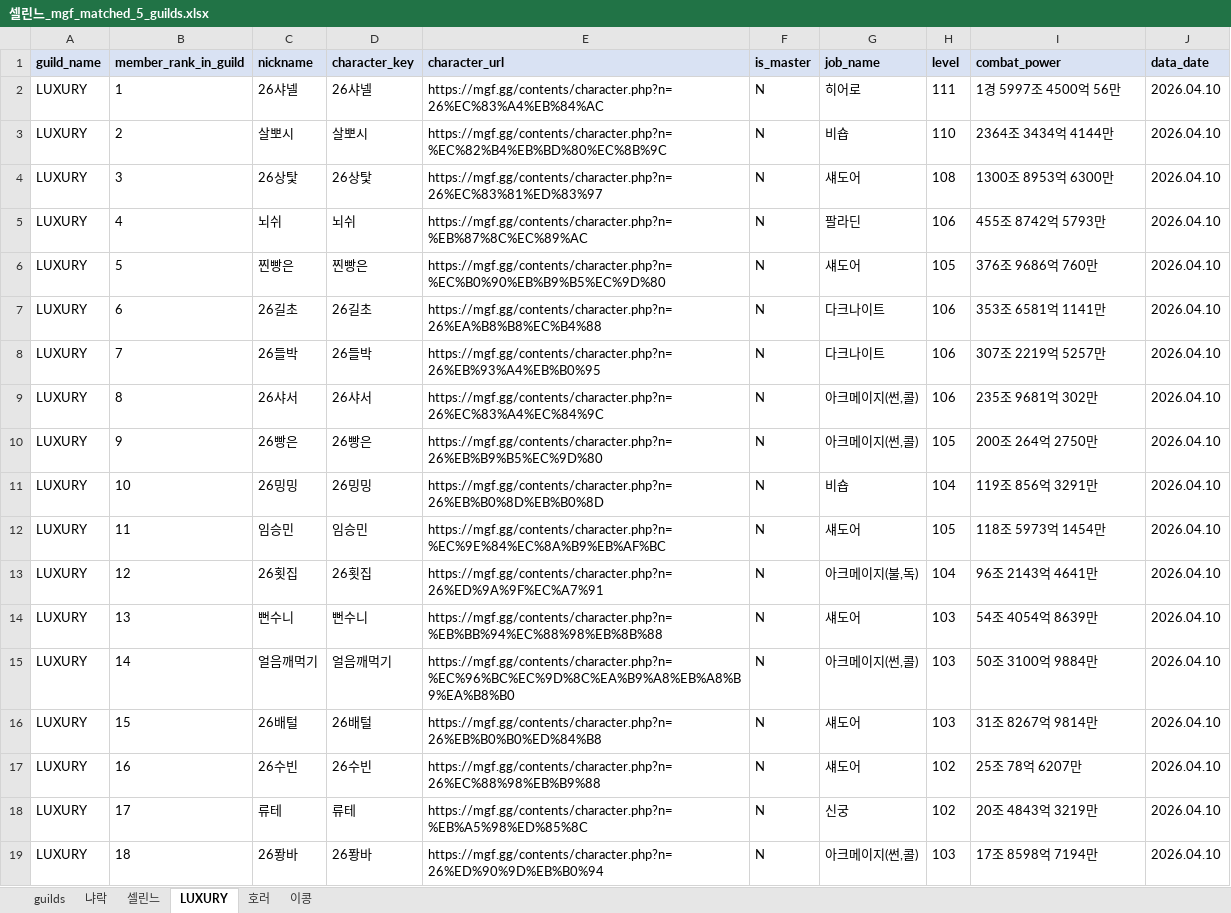
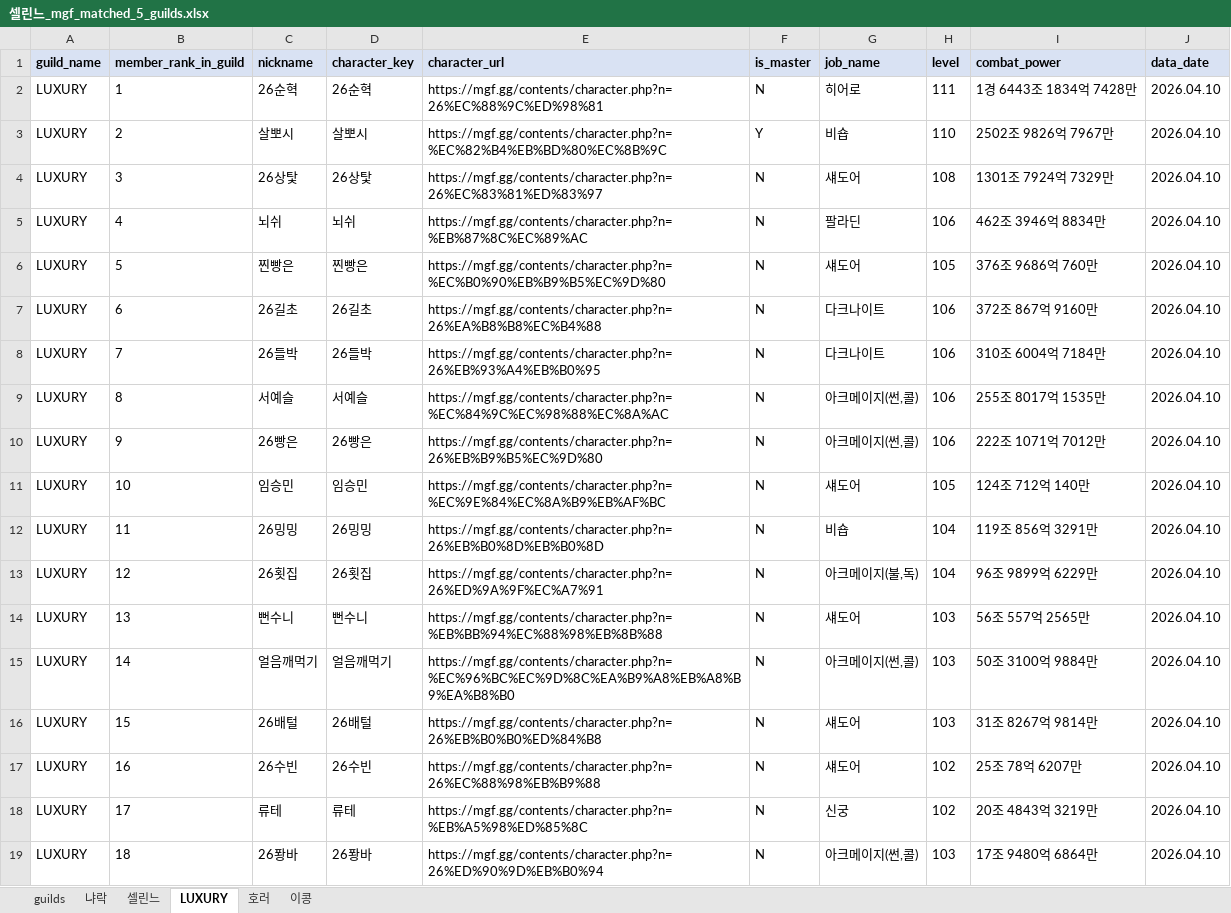
Before and after one commit to pogas/mgf_guild_match, an Excel workbook: reports/셀린느/셀린느_mgf_matched_5_guilds.xlsx, sheet LUXURY, drawn as a sheet; only a part is shown; values as stored, in another font and other column widths than the file's, no borders; the diff covers the shown part only; the diff names each change by its address in the sheet, - before the commit and + after, or states it on an @@ line.

```diff
--- a/reports/셀린느/셀린느_mgf_matched_5_guilds.xlsx (sheet LUXURY)
+++ b/reports/셀린느/셀린느_mgf_matched_5_guilds.xlsx (sheet LUXURY)
-C2 (nickname): 26샤넬
+C2 (nickname): 26순혁
-D2 (character_key): 26샤넬
+D2 (character_key): 26순혁
-E2 (character_url): https://mgf.gg/contents/character.php?n=26%EC%83%A4%EB%84%AC
+E2 (character_url): https://mgf.gg/contents/character.php?n=26%EC%88%9C%ED%98%81
-I2 (combat_power): 1경 5997조 4500억 56만
+I2 (combat_power): 1경 6443조 1834억 7428만
-F3 (is_master): N
+F3 (is_master): Y
-I3 (combat_power): 2364조 3434억 4144만
+I3 (combat_power): 2502조 9826억 7967만
-I4 (combat_power): 1300조 8953억 6300만
+I4 (combat_power): 1301조 7924억 7329만
-I5 (combat_power): 455조 8742억 5793만
+I5 (combat_power): 462조 3946억 8834만
-I7 (combat_power): 353조 6581억 1141만
+I7 (combat_power): 372조 867억 9160만
-I8 (combat_power): 307조 2219억 5257만
+I8 (combat_power): 310조 6004억 7184만
-C9 (nickname): 26샤서
+C9 (nickname): 서예슬
-D9 (character_key): 26샤서
+D9 (character_key): 서예슬
-E9 (character_url): https://mgf.gg/contents/character.php?n=26%EC%83%A4%EC%84%9C
+E9 (character_url): https://mgf.gg/contents/character.php?n=%EC%84%9C%EC%98%88%EC%8A%AC
-I9 (combat_power): 235조 9681억 302만
+I9 (combat_power): 255조 8017억 1535만
-H10 (level): 105
+H10 (level): 106
-I10 (combat_power): 200조 264억 2750만
+I10 (combat_power): 222조 1071억 7012만
-C11 (nickname): 26밍밍
+C11 (nickname): 임승민
-D11 (character_key): 26밍밍
+D11 (character_key): 임승민
-E11 (character_url): https://mgf.gg/contents/character.php?n=26%EB%B0%8D%EB%B0%8D
+E11 (character_url): https://mgf.gg/contents/character.php?n=%EC%9E%84%EC%8A%B9%EB%AF%BC
-G11 (job_name): 비숍
+G11 (job_name): 섀도어
-H11 (level): 104
+H11 (level): 105
-I11 (combat_power): 119조 856억 3291만
+I11 (combat_power): 124조 712억 140만
-C12 (nickname): 임승민
+C12 (nickname): 26밍밍
-D12 (character_key): 임승민
+D12 (character_key): 26밍밍
-E12 (character_url): https://mgf.gg/contents/character.php?n=%EC%9E%84%EC%8A%B9%EB%AF%BC
+E12 (character_url): https://mgf.gg/contents/character.php?n=26%EB%B0%8D%EB%B0%8D
-G12 (job_name): 섀도어
+G12 (job_name): 비숍
-H12 (level): 105
+H12 (level): 104
-I12 (combat_power): 118조 5973억 1454만
+I12 (combat_power): 119조 856억 3291만
-I13 (combat_power): 96조 2143억 4641만
+I13 (combat_power): 96조 9899억 6229만
-I14 (combat_power): 54조 4054억 8639만
+I14 (combat_power): 56조 557억 2565만
-I19 (combat_power): 17조 8598억 7194만
+I19 (combat_power): 17조 9480억 6864만
```
Also changed, not shown: 1 removed row and 27 edited cells elsewhere in this sheet, sheet 이콩, sheet 호러, sheet 냐락, sheet 셀린느, sheet guilds, reports/빅딜/빅딜_mgf_matched_5_guilds.xlsx, 6 other files.
